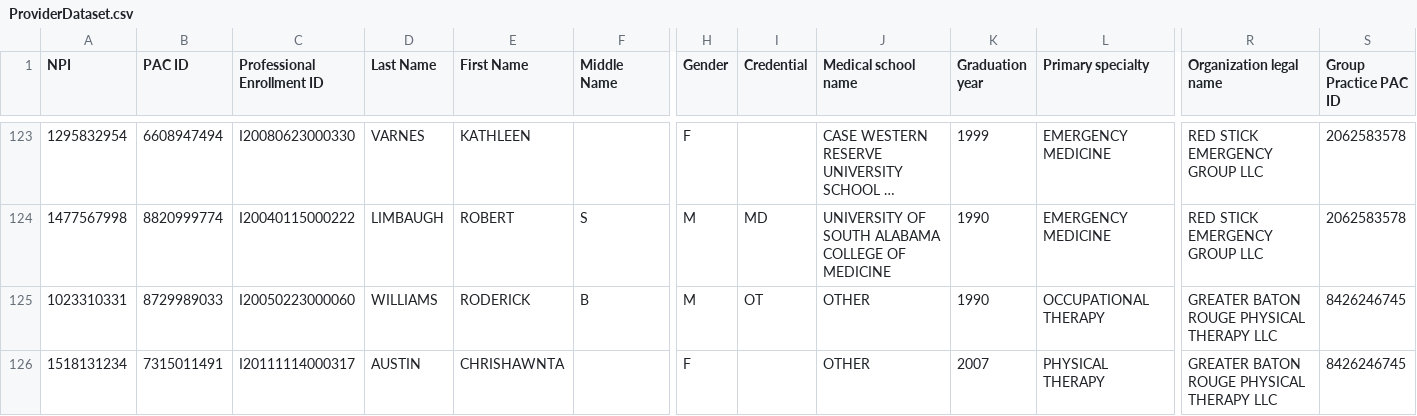
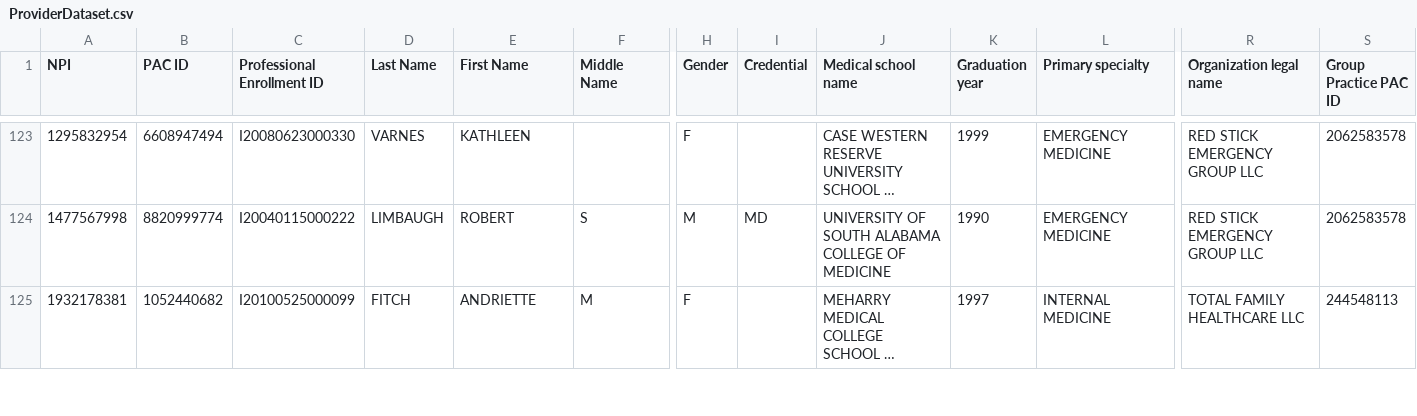
Before and after one commit to Cadetho/ProviderMapping, a CSV file: ProviderDataset.csv, drawn as a sheet; only a part is shown, gaps mark what is left out; the shorter side is filled out with more unchanged rows; long unchanged cells end in …; rows hold the shown columns only; the diff covers the shown part only; the diff names each change by its address in the sheet, - before the commit and + after, or states it on an @@ line.

```diff
--- a/ProviderDataset.csv
+++ b/ProviderDataset.csv
-row 125: 1023310331 | 8729989033 | I20050223000060 | WILLIAMS | RODERICK | B | M | OT | OTHER | 1990 | OCCUPATIONAL THERAPY | GREATER BATON ROUGE PHYSICAL THERAPY LLC | 8426246745
-row 126: 1518131234 | 7315011491 | I20111114000317 | AUSTIN | CHRISHAWNTA |  | F |  | OTHER | 2007 | PHYSICAL THERAPY | GREATER BATON ROUGE PHYSICAL THERAPY LLC | 8426246745
```
Also changed, not shown: 4 removed rows and 1 edited cell elsewhere in this file, Medicare_Physician_and_Other_Supplier_National_Provider_Identifier__NPI__Aggregate_Report__Calendar_Year_2014.csv.
